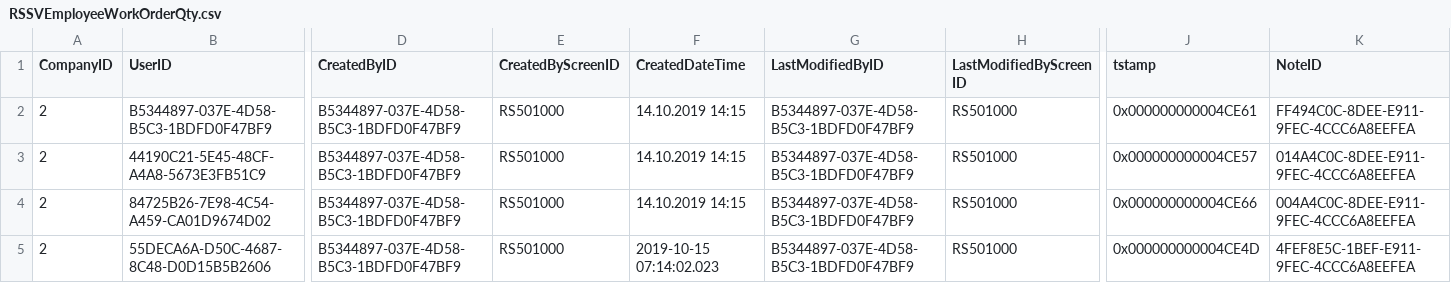
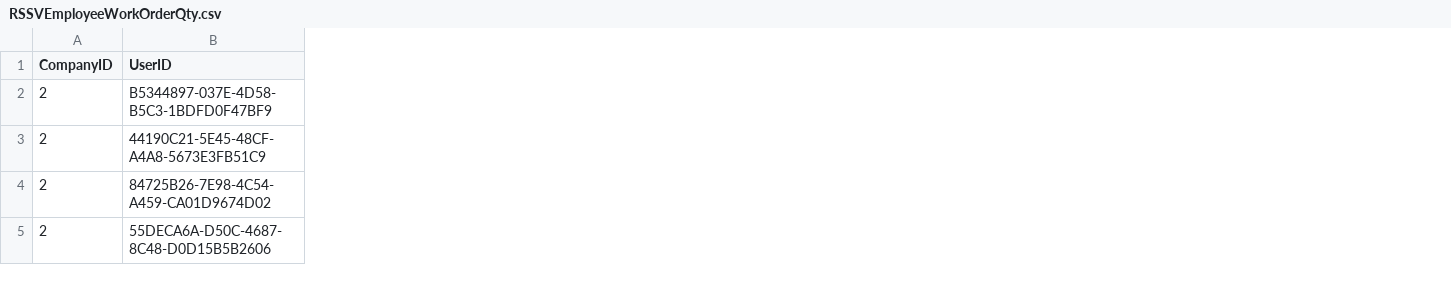
Before and after one commit to Acumatica/Help-and-Training-Examples, a CSV file: Customization/T240/PhoneRepairShop/InputData/RSSVEmployeeWorkOrderQty.csv, drawn as a sheet; only a part is shown, gaps mark what is left out; the diff covers the shown part only; the diff names each change by its address in the sheet, - before the commit and + after, or states it on an @@ line.

```diff
--- a/Customization/T240/PhoneRepairShop/InputData/RSSVEmployeeWorkOrderQty.csv
+++ b/Customization/T240/PhoneRepairShop/InputData/RSSVEmployeeWorkOrderQty.csv
-column D (CreatedByID), rows 2-5: all B5344897-037E-4D58-B5C3-1BDFD0F47BF9
-column E (CreatedByScreenID), rows 2-5: all RS501000
-column F (CreatedDateTime), rows 2-5: 14.10.2019 14:15 | 14.10.2019 14:15 | 14.10.2019 14:15 | 2019-10-15 07:14:02.023
-column G (LastModifiedByID), rows 2-5: all B5344897-037E-4D58-B5C3-1BDFD0F47BF9
-column H (LastModifiedByScreenID), rows 2-5: all RS501000
-column J (tstamp), rows 2-5: 0x000000000004CE61 | 0x000000000004CE57 | 0x000000000004CE66 | 0x000000000004CE4D
-column K (NoteID), rows 2-5: FF494C0C-8DEE-E911-9FEC-4CCC6A8EEFEA | 014A4C0C-8DEE-E911-9FEC-4CCC6A8EEFEA | 004A4C0C-8DEE-E911-9FEC-4CCC6A8EEFEA | 4FEF8E5C-1BEF-E911-9FEC-4CCC6A8EEFEA
```
Also changed, not shown: 4 edited cells elsewhere in this file, Customization/T240/PhoneRepairShop/InputData/RSSVWorkOrder.csv, Customization/T240/PhoneRepairShop/InputData/RSSVWorkOrderItem.csv, 44 other files.
